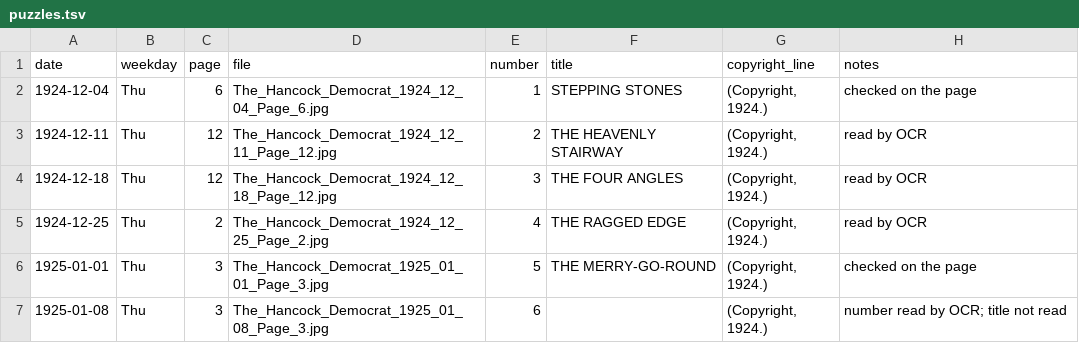
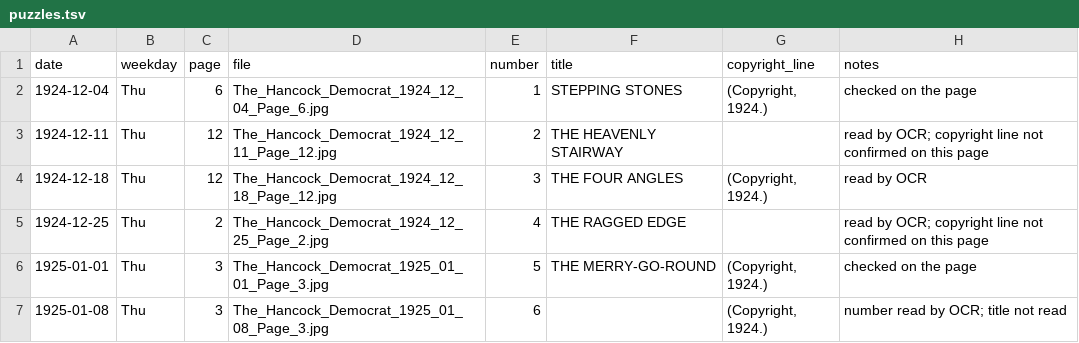
Before and after one commit to EveryPuzzleProject/hancockdemocrat, a TSV file: puzzles.tsv, drawn as a sheet.

```diff
--- a/puzzles.tsv
+++ b/puzzles.tsv
@@ -2,5 +2,5 @@ date	weekday	page	file	number	title	copyright_line	notes
 1924-12-04	Thu	6	The_Hancock_Democrat_1924_12_04_Page_6.jpg	1	STEPPING STONES	(Copyright, 1924.)	checked on the page
-1924-12-11	Thu	12	The_Hancock_Democrat_1924_12_11_Page_12.jpg	2	THE HEAVENLY STAIRWAY	(Copyright, 1924.)	read by OCR
+1924-12-11	Thu	12	The_Hancock_Democrat_1924_12_11_Page_12.jpg	2	THE HEAVENLY STAIRWAY		read by OCR; copyright line not confirmed on this page
 1924-12-18	Thu	12	The_Hancock_Democrat_1924_12_18_Page_12.jpg	3	THE FOUR ANGLES	(Copyright, 1924.)	read by OCR
-1924-12-25	Thu	2	The_Hancock_Democrat_1924_12_25_Page_2.jpg	4	THE RAGGED EDGE	(Copyright, 1924.)	read by OCR
+1924-12-25	Thu	2	The_Hancock_Democrat_1924_12_25_Page_2.jpg	4	THE RAGGED EDGE		read by OCR; copyright line not confirmed on this page
 1925-01-01	Thu	3	The_Hancock_Democrat_1925_01_01_Page_3.jpg	5	THE MERRY-GO-ROUND	(Copyright, 1924.)	checked on the page
```
